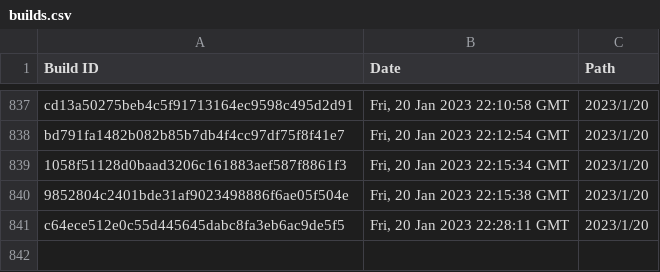
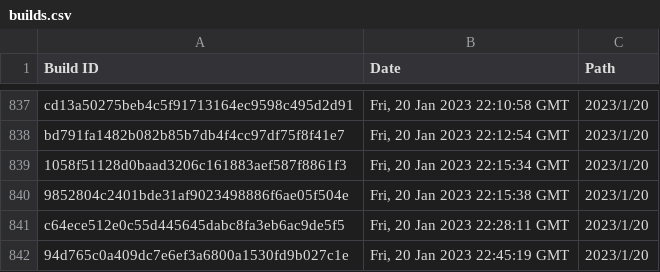
Before and after one commit to Discord-Build-Logger/Builds, a CSV file: builds.csv, drawn as a sheet; only a part is shown, gaps mark what is left out.

Commit message:
Add build: 94d765c0a409dc7e6ef3a6800a1530fd9b027c1e

```diff
--- a/builds.csv
+++ b/builds.csv
@@ -841 +841,2 @@ Build ID,Date,Path
 "c64ece512e0c55d445645dabc8fa3eb6ac9de5f5","Fri, 20 Jan 2023 22:28:11 GMT","2023/1/20"
+"94d765c0a409dc7e6ef3a6800a1530fd9b027c1e","Fri, 20 Jan 2023 22:45:19 GMT","2023/1/20"
```
Also changed, not shown: 2 other files.
